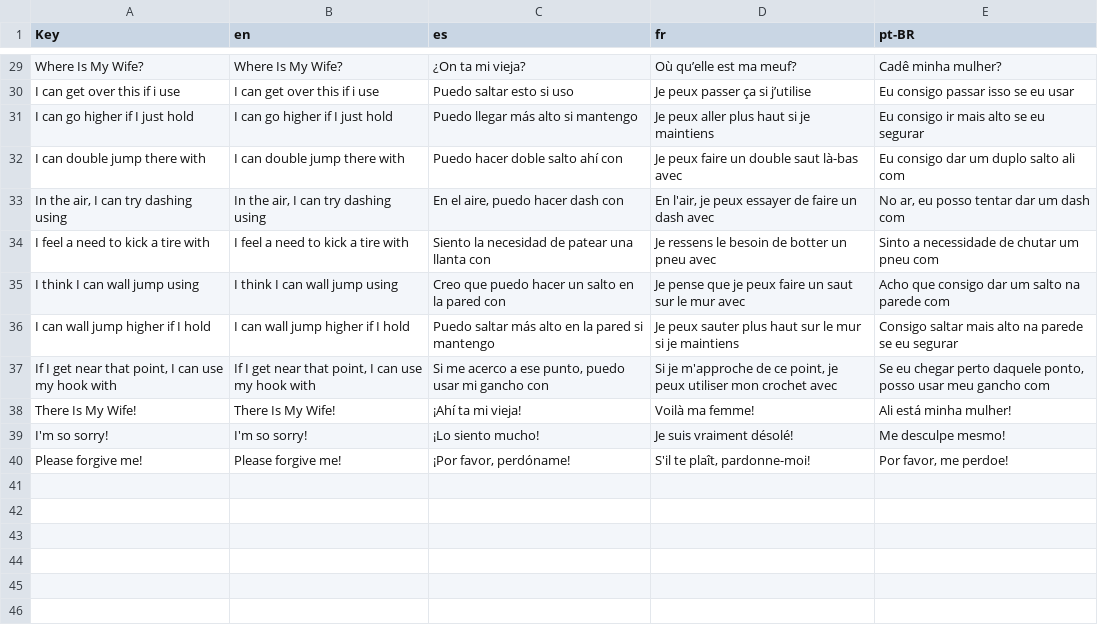
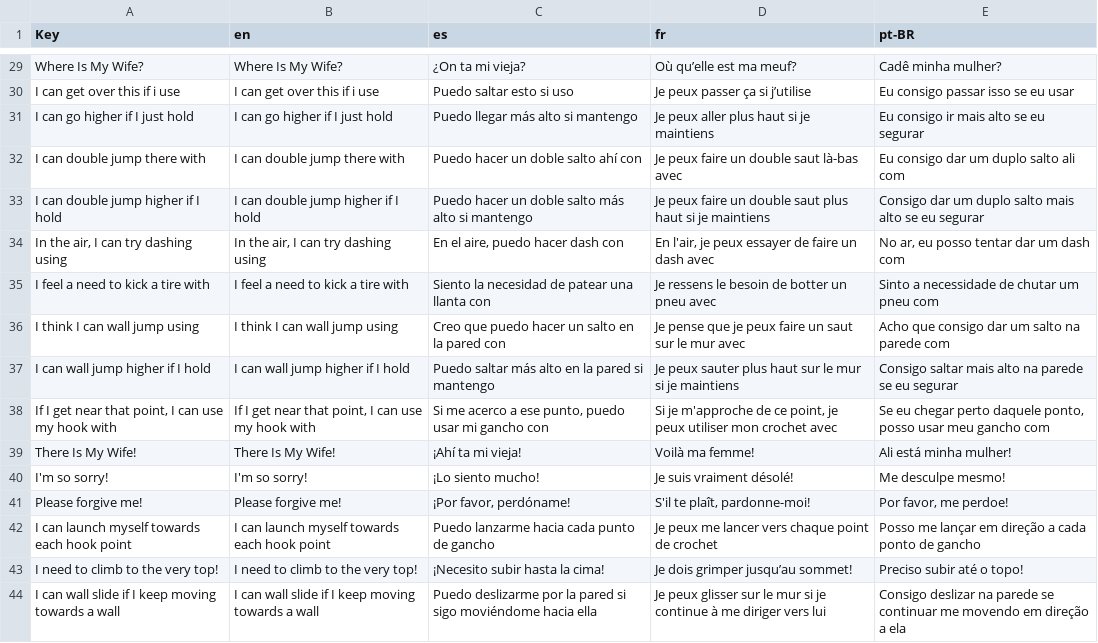
Before and after one commit to Blamcho/where-is-my-wife, a CSV file: Where_Is_My_Wife/Assets/Resources/Localization.csv, drawn as a sheet; only a part is shown, gaps mark what is left out.

Commit message:
Playtesting adjustments (#153)
* Increased wall hang buffer

Players weren't sticking to the walls correctly

* Removed respawn sfx

* Changed Dash sfx

* Fix wall jump not transitioning to dash

* Removed unnecessary Debug.Log

* Added signals to level 2

* Added death sfx

* Added missing managers to InitialScene

* Fix player keep wall slide when there is no more wall left

* Fixed player particles appearing completely black

* Fix player player not able to jump until they pause and unpause game

* Setting resolution to 1920 x 1080

* Fixed upwards wall jump bug

* RespawnTrigger is now one use only

* Reset dash color when respawn

* Made level2 a bit easier

* Mountain level adjustments

* Fix hook point line renderer bug

* Added higher double jump trigger prompt to tutorial

* More mountain level adjustments

* Added one way walls to level1

* Fixed running particles going through the floor

* Added additional message prompts and signs

* Made tire move faster in Y axis

* Replaced paintings with art withuout copyright

* Updated credits with more roles and users

---------

Co-authored-by: Ferchus <josepe0607@gmail.com>

```diff
--- a/Where_Is_My_Wife/Assets/Resources/Localization.csv
+++ b/Where_Is_My_Wife/Assets/Resources/Localization.csv
@@ -31,3 +31,4 @@ I can get over this if i use,I can get over this if i use,Puedo saltar esto si u
 I can go higher if I just hold,I can go higher if I just hold,Puedo llegar más alto si mantengo,Je peux aller plus haut si je maintiens,Eu consigo ir mais alto se eu segurar
-I can double jump there with,I can double jump there with,Puedo hacer doble salto ahí con,Je peux faire un double saut là-bas avec,Eu consigo dar um duplo salto ali com
+I can double jump there with,I can double jump there with,Puedo hacer un doble salto ahí con,Je peux faire un double saut là-bas avec,Eu consigo dar um duplo salto ali com
+I can double jump higher if I hold,I can double jump higher if I hold,Puedo hacer un doble salto más alto si mantengo,Je peux faire un double saut plus haut si je maintiens,Consigo dar um duplo salto mais alto se eu segurar
 "In the air, I can try dashing using","In the air, I can try dashing using","En el aire, puedo hacer dash con","En l'air, je peux essayer de faire un dash avec","No ar, eu posso tentar dar um dash com"
@@ -40 +41,4 @@ I'm so sorry!,I'm so sorry!,¡Lo siento mucho!,Je suis vraiment désolé!,Me des
 Please forgive me!,Please forgive me!,"¡Por favor, perdóname!","S'il te plaît, pardonne-moi!","Por favor, me perdoe!"
+I can launch myself towards each hook point,I can launch myself towards each hook point,Puedo lanzarme hacia cada punto de gancho,Je peux me lancer vers chaque point de crochet,Posso me lançar em direção a cada ponto de gancho
+I need to climb to the very top!,I need to climb to the very top!,¡Necesito subir hasta la cima!,Je dois grimper jusqu’au sommet!,Preciso subir até o topo!
+I can wall slide if I keep moving towards a wall,I can wall slide if I keep moving towards a wall,Puedo deslizarme por la pared si sigo moviéndome hacia ella,Je peux glisser sur le mur si je continue à me diriger vers lui,Consigo deslizar na parede se continuar me movendo em direção a ela
```
Also changed, not shown: 43 other files.
